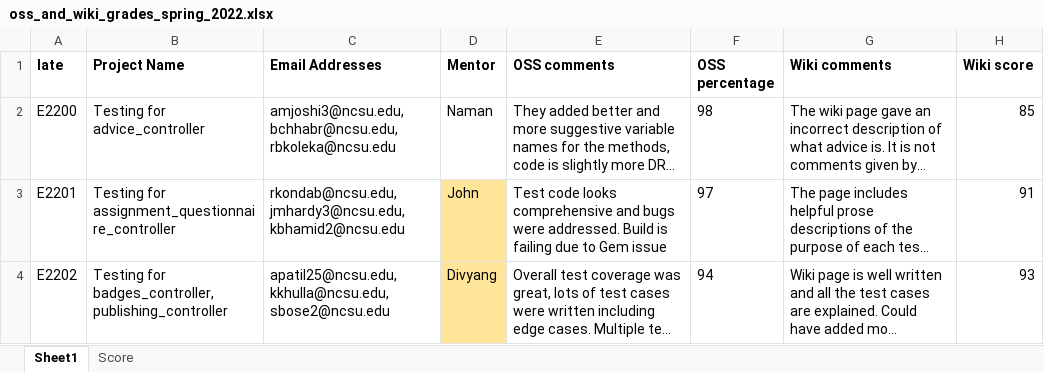
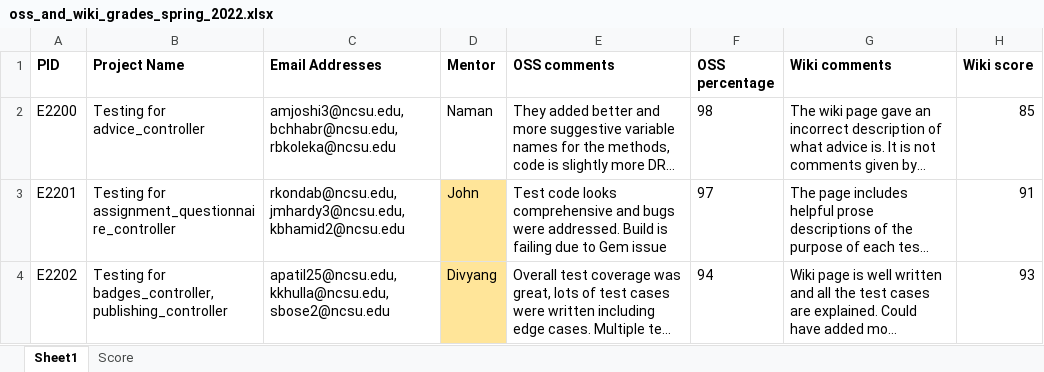
Before and after one commit to cterse/oss-feedback-processor, an Excel workbook: data/spring-22/oss_and_wiki_grades_spring_2022.xlsx, sheet Sheet1, drawn as a sheet; only a part is shown; long unchanged cells end in …; values as stored, in another font and other column widths than the file's, no borders; charts and pictures and conditional formats not drawn; the diff names each change by its address in the sheet, - before the commit and + after, or states it on an @@ line.

```diff
--- a/data/spring-22/oss_and_wiki_grades_spring_2022.xlsx (sheet Sheet1)
+++ b/data/spring-22/oss_and_wiki_grades_spring_2022.xlsx (sheet Sheet1)
-A1: late
+A1: PID
```
Also changed, not shown: charts or pictures, 1 other file.
